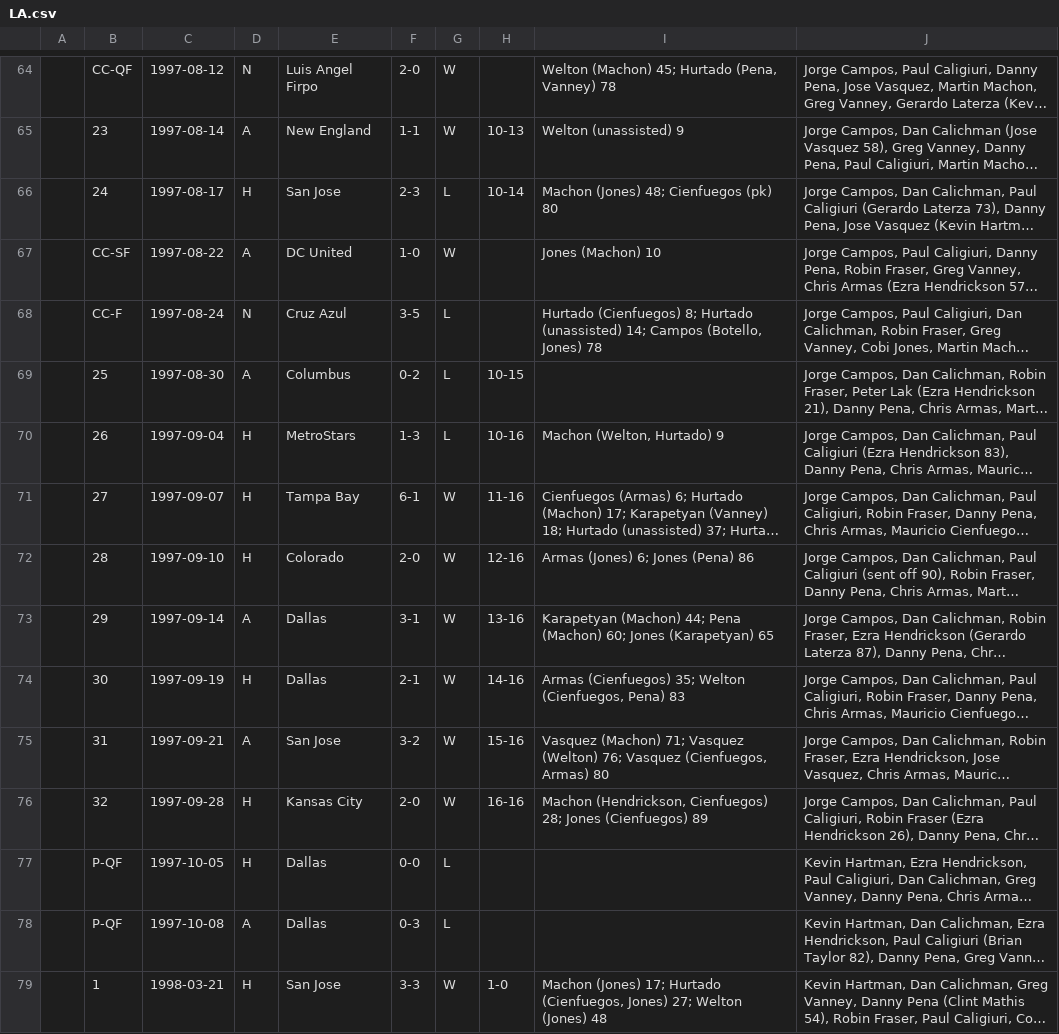
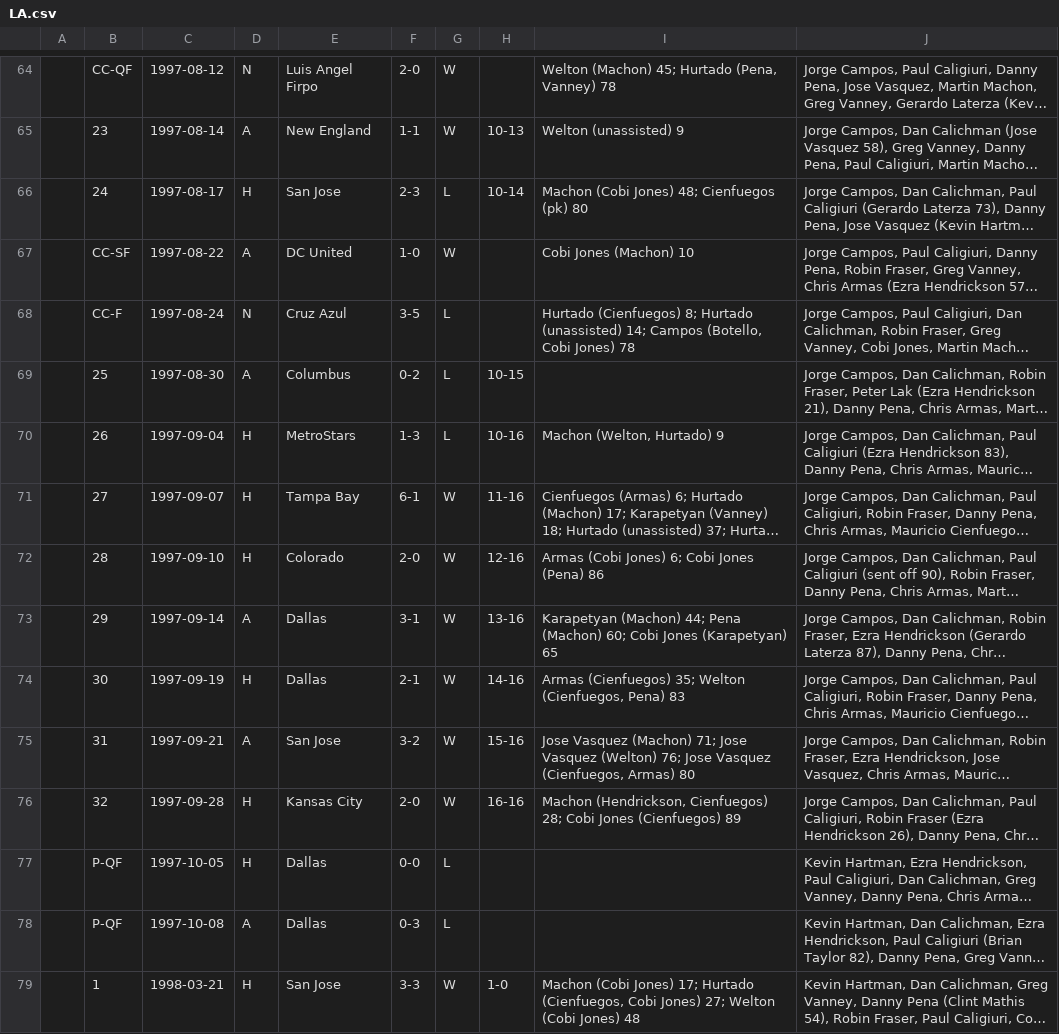
Before and after one commit to SoccerStatsUS/usd1_data, a CSV file: data/games/league/lineupdb/LA.csv, drawn as a sheet; only a part is shown, gaps mark what is left out; long unchanged cells end in …; the diff covers the shown part only; the diff names each change by its address in the sheet, - before the commit and + after, or states it on an @@ line.

```diff
--- a/data/games/league/lineupdb/LA.csv
+++ b/data/games/league/lineupdb/LA.csv
-I66: Machon (Jones) 48; Cienfuegos (pk) 80
+I66: Machon (Cobi Jones) 48; Cienfuegos (pk) 80
-I67: Jones (Machon) 10
+I67: Cobi Jones (Machon) 10
-I68: …Campos (Botello, Jones) 78
+I68: …Campos (Botello, Cobi Jones) 78
-I72: Armas (Jones) 6; Jones (Pena) 86
+I72: Armas (Cobi Jones) 6; Cobi Jones (Pena) 86
-I73: …(Machon) 60; Jones (Karapetyan)…
+I73: …(Machon) 60; Cobi Jones (Karapetyan)…
-I75: Vasquez (Machon) 71; Vasquez (Welton) 76; Vasquez (Cienfuegos,…
+I75: Jose Vasquez (Machon) 71; Jose Vasquez (Welton) 76; Jose Vasquez (Cienfuegos,…
-I76: …Cienfuegos) 28; Jones (Cienfuegos)…
+I76: …Cienfuegos) 28; Cobi Jones (Cienfuegos)…
-I79: Machon (Jones) 17; Hurtado (Cienfuegos, Jones) 27; Welton (Jones) 48
+I79: Machon (Cobi Jones) 17; Hurtado (Cienfuegos, Cobi Jones) 27; Welton (Cobi Jones) 48
```
Also changed, not shown: 29 edited cells elsewhere in this file, data/games/league/lineupdb/CHV.csv, data/games/league/lineupdb/COL.csv, 11 other files.
